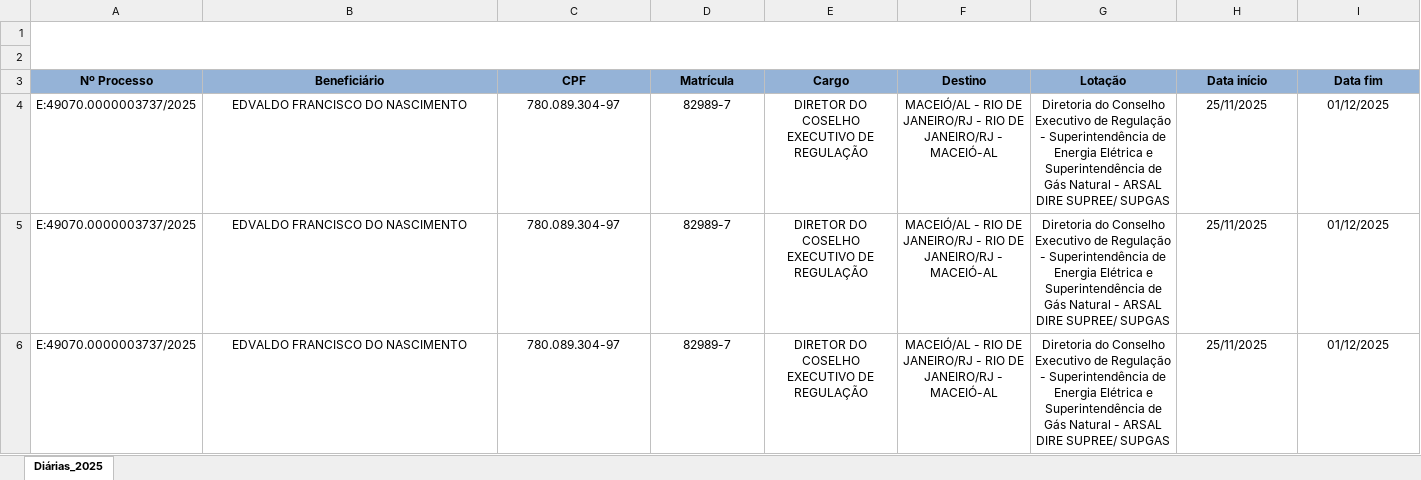
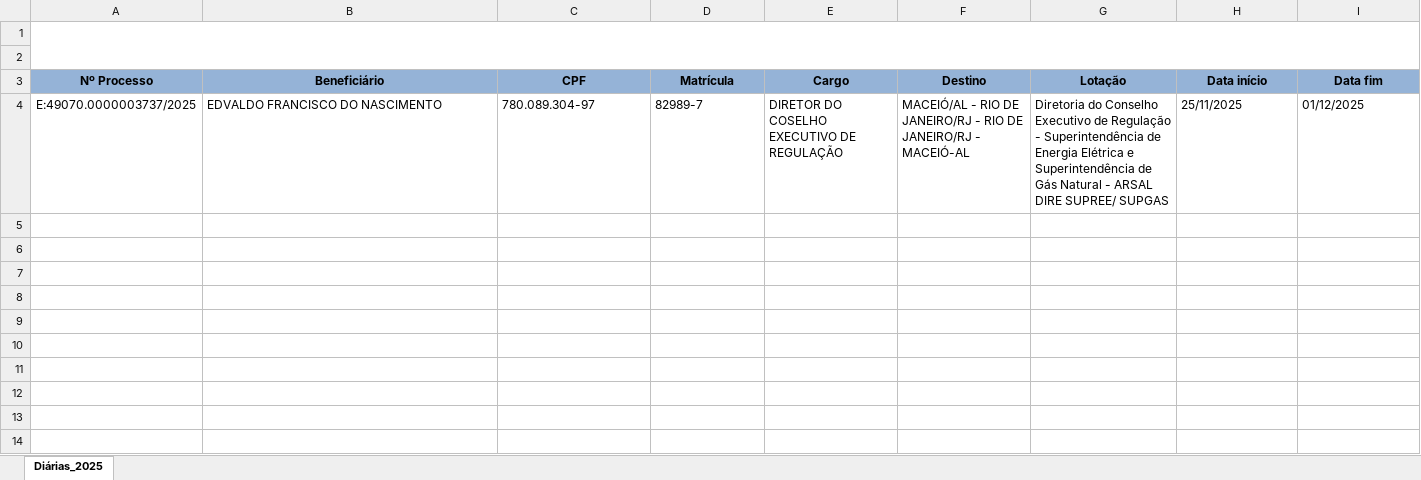
Before and after one commit to andrelessssa/Extrator_de_Dados_PDF-JAVA, an Excel workbook: Controle_Diarias.xlsx, sheet Diárias_2025, drawn as a sheet; only a part is shown; values as stored, in another font and other column widths than the file's, no borders; charts and pictures not drawn; rows hold the shown columns only; the diff covers the shown part only; the diff names each change by its address in the sheet, - before the commit and + after, or states it on an @@ line.

```diff
--- a/Controle_Diarias.xlsx (sheet Diárias_2025)
+++ b/Controle_Diarias.xlsx (sheet Diárias_2025)
-B4:I4 alignment: center
+B4:I4 alignment: left
-row 5: E:49070.0000003737/2025 | EDVALDO FRANCISCO DO NASCIMENTO | 780.089.304-97 | 82989-7 | DIRETOR DO COSELHO EXECUTIVO DE REGULAÇÃO | MACEIÓ/AL - RIO DE JANEIRO/RJ - RIO DE JANEIRO/RJ - MACEIÓ-AL | Diretoria do Conselho Executivo de Regulação - Superintendência de Energia Elétrica e Superintendência de Gás Natural - ARSAL DIRE SUPREE/ SUPGAS | 25/11/2025 | 01/12/2025
-row 6: E:49070.0000003737/2025 | EDVALDO FRANCISCO DO NASCIMENTO | 780.089.304-97 | 82989-7 | DIRETOR DO COSELHO EXECUTIVO DE REGULAÇÃO | MACEIÓ/AL - RIO DE JANEIRO/RJ - RIO DE JANEIRO/RJ - MACEIÓ-AL | Diretoria do Conselho Executivo de Regulação - Superintendência de Energia Elétrica e Superintendência de Gás Natural - ARSAL DIRE SUPREE/ SUPGAS | 25/11/2025 | 01/12/2025
```
Also changed, not shown: 3 removed rows and cell formats elsewhere in this sheet, 10 other files.
